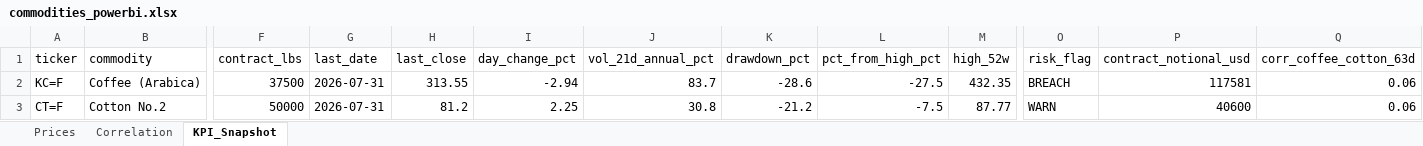
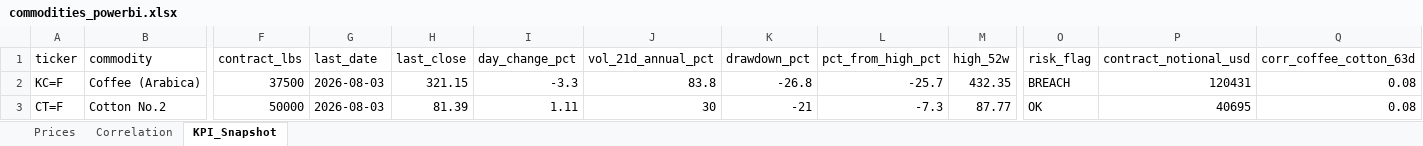
Before and after one commit to rodrigo-carfon/rodrigo-carfon.github.io, an Excel workbook: commodity-risk-dashboard/data/commodities_powerbi.xlsx, sheet KPI_Snapshot, drawn as a sheet; only a part is shown, gaps mark what is left out; values as stored, in another font and other column widths than the file's, no borders; the diff names each change by its address in the sheet, - before the commit and + after, or states it on an @@ line.

```diff
--- a/commodity-risk-dashboard/data/commodities_powerbi.xlsx (sheet KPI_Snapshot)
+++ b/commodity-risk-dashboard/data/commodities_powerbi.xlsx (sheet KPI_Snapshot)
-G2:G3 (last_date): 2026-07-31
+G2:G3 (last_date): 2026-08-03
-H2 (last_close): 313.55
+H2 (last_close): 321.15
-I2 (day_change_pct): -2.94
+I2 (day_change_pct): -3.3
-J2 (vol_21d_annual_pct): 83.7
+J2 (vol_21d_annual_pct): 83.8
-K2 (drawdown_pct): -28.6
+K2 (drawdown_pct): -26.8
-L2 (pct_from_high_pct): -27.5
+L2 (pct_from_high_pct): -25.7
-P2 (contract_notional_usd): 117581
+P2 (contract_notional_usd): 120431
-Q2:Q3 (corr_coffee_cotton_63d): 0.06
+Q2:Q3 (corr_coffee_cotton_63d): 0.08
-H3 (last_close): 81.2
+H3 (last_close): 81.39
-I3 (day_change_pct): 2.25
+I3 (day_change_pct): 1.11
-J3 (vol_21d_annual_pct): 30.8
+J3 (vol_21d_annual_pct): 30
-K3 (drawdown_pct): -21.2
+K3 (drawdown_pct): -21
-L3 (pct_from_high_pct): -7.5
+L3 (pct_from_high_pct): -7.3
-O3 (risk_flag): WARN
+O3 (risk_flag): OK
-P3 (contract_notional_usd): 40600
+P3 (contract_notional_usd): 40695
```
Also changed, not shown: sheet Prices, sheet Correlation, 6 other files.
